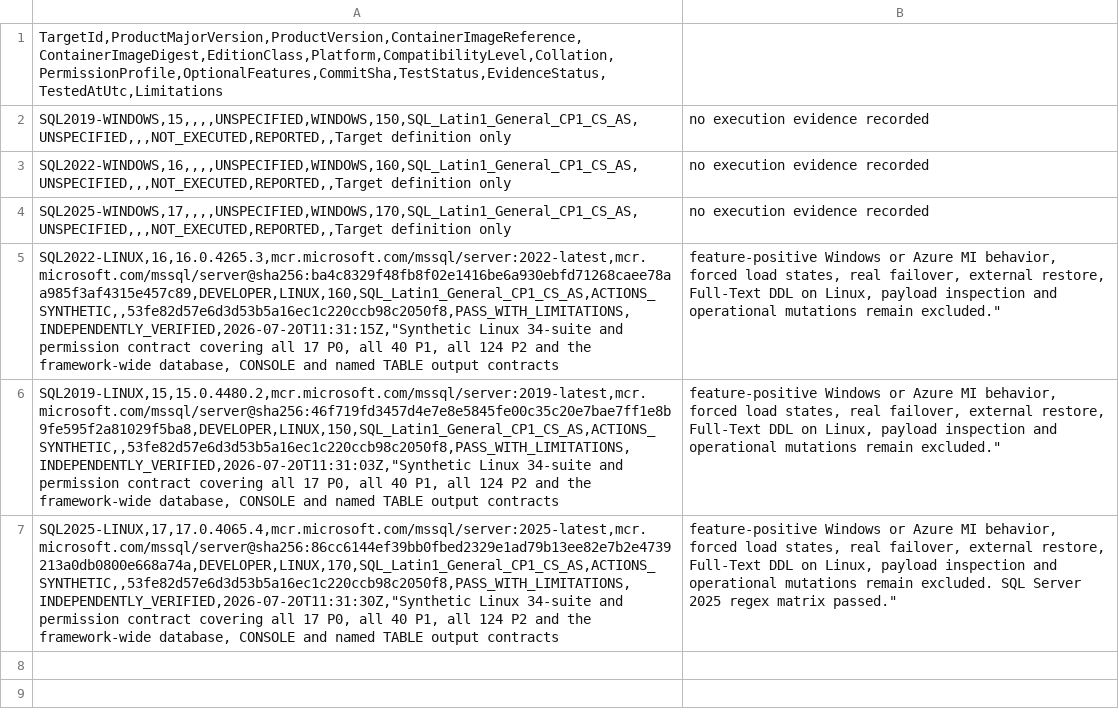
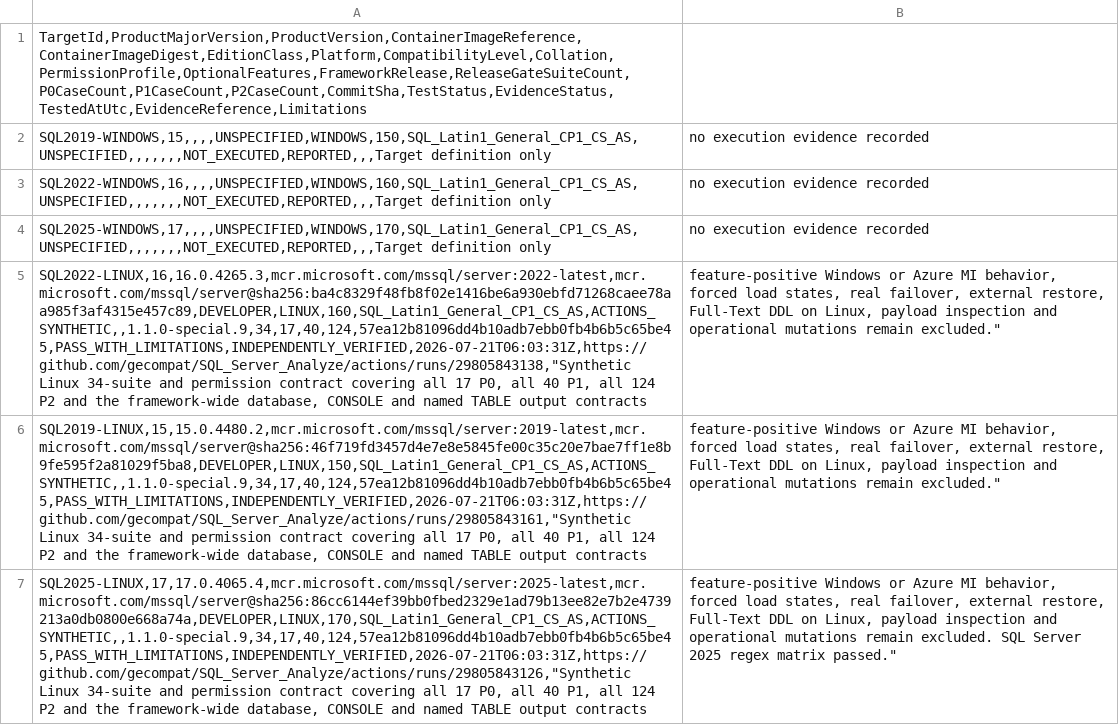
Before and after one commit to gecompat/SQL_Server_Analyze, a CSV file: Metadata/Quality/Test_Matrix.csv, drawn as a sheet; the diff names each change by its address in the sheet, - before the commit and + after, or states it on an @@ line.

Commit message:
docs: consolidate release evidence

```diff
--- a/Metadata/Quality/Test_Matrix.csv
+++ b/Metadata/Quality/Test_Matrix.csv
-A1: TargetId,ProductMajorVersion,ProductVersion,ContainerImageReference,ContainerImageDigest,EditionClass,Platform,CompatibilityLevel,Collation,PermissionProfile,OptionalFeatures,CommitSha,TestStatus,EvidenceStatus,TestedAtUtc,Limitations
+A1: TargetId,ProductMajorVersion,ProductVersion,ContainerImageReference,ContainerImageDigest,EditionClass,Platform,CompatibilityLevel,Collation,PermissionProfile,OptionalFeatures,FrameworkRelease,ReleaseGateSuiteCount,P0CaseCount,P1CaseCount,P2CaseCount,CommitSha,TestStatus,EvidenceStatus,TestedAtUtc,EvidenceReference,Limitations
-A2: SQL2019-WINDOWS,15,,,,UNSPECIFIED,WINDOWS,150,SQL_Latin1_General_CP1_CS_AS,UNSPECIFIED,,,NOT_EXECUTED,REPORTED,,Target definition only
+A2: SQL2019-WINDOWS,15,,,,UNSPECIFIED,WINDOWS,150,SQL_Latin1_General_CP1_CS_AS,UNSPECIFIED,,,,,,,NOT_EXECUTED,REPORTED,,,Target definition only
-A3: SQL2022-WINDOWS,16,,,,UNSPECIFIED,WINDOWS,160,SQL_Latin1_General_CP1_CS_AS,UNSPECIFIED,,,NOT_EXECUTED,REPORTED,,Target definition only
+A3: SQL2022-WINDOWS,16,,,,UNSPECIFIED,WINDOWS,160,SQL_Latin1_General_CP1_CS_AS,UNSPECIFIED,,,,,,,NOT_EXECUTED,REPORTED,,,Target definition only
-A4: SQL2025-WINDOWS,17,,,,UNSPECIFIED,WINDOWS,170,SQL_Latin1_General_CP1_CS_AS,UNSPECIFIED,,,NOT_EXECUTED,REPORTED,,Target definition only
+A4: SQL2025-WINDOWS,17,,,,UNSPECIFIED,WINDOWS,170,SQL_Latin1_General_CP1_CS_AS,UNSPECIFIED,,,,,,,NOT_EXECUTED,REPORTED,,,Target definition only
-A5: SQL2022-LINUX,16,16.0.4265.3,mcr.microsoft.com/mssql/server:2022-latest,mcr.microsoft.com/mssql/server@sha256:ba4c8329f48fb8f02e1416be6a930ebfd71268caee78aa985f3af4315e457c89,DEVELOPER,LINUX,160,SQL_Latin1_General_CP1_CS_AS,ACTIONS_SYNTHETIC,,53fe82d57e6d3d53b5a16ec1c220ccb98c2050f8,PASS_WITH_LIMITATIONS,INDEPENDENTLY_VERIFIED,2026-07-20T11:31:15Z,"Synthetic Linux 34-suite…
+A5: SQL2022-LINUX,16,16.0.4265.3,mcr.microsoft.com/mssql/server:2022-latest,mcr.microsoft.com/mssql/server@sha256:ba4c8329f48fb8f02e1416be6a930ebfd71268caee78aa985f3af4315e457c89,DEVELOPER,LINUX,160,SQL_Latin1_General_CP1_CS_AS,ACTIONS_SYNTHETIC,,1.1.0-special.9,34,17,40,124,57ea12b81096dd4b10adb7ebb0fb4b6b5c65be45,PASS_WITH_LIMITATIONS,INDEPENDENTLY_VERIFIED,2026-07-21T06:03:31Z,https://github.com/gecompat/SQL_Server_Analyze/actions/runs/29805843138,"Synthetic Linux 34-suite…
-A6: SQL2019-LINUX,15,15.0.4480.2,mcr.microsoft.com/mssql/server:2019-latest,mcr.microsoft.com/mssql/server@sha256:46f719fd3457d4e7e8e5845fe00c35c20e7bae7ff1e8b9fe595f2a81029f5ba8,DEVELOPER,LINUX,150,SQL_Latin1_General_CP1_CS_AS,ACTIONS_SYNTHETIC,,53fe82d57e6d3d53b5a16ec1c220ccb98c2050f8,PASS_WITH_LIMITATIONS,INDEPENDENTLY_VERIFIED,2026-07-20T11:31:03Z,"Synthetic Linux 34-suite…
+A6: SQL2019-LINUX,15,15.0.4480.2,mcr.microsoft.com/mssql/server:2019-latest,mcr.microsoft.com/mssql/server@sha256:46f719fd3457d4e7e8e5845fe00c35c20e7bae7ff1e8b9fe595f2a81029f5ba8,DEVELOPER,LINUX,150,SQL_Latin1_General_CP1_CS_AS,ACTIONS_SYNTHETIC,,1.1.0-special.9,34,17,40,124,57ea12b81096dd4b10adb7ebb0fb4b6b5c65be45,PASS_WITH_LIMITATIONS,INDEPENDENTLY_VERIFIED,2026-07-21T06:03:31Z,https://github.com/gecompat/SQL_Server_Analyze/actions/runs/29805843161,"Synthetic Linux 34-suite…
-A7: SQL2025-LINUX,17,17.0.4065.4,mcr.microsoft.com/mssql/server:2025-latest,mcr.microsoft.com/mssql/server@sha256:86cc6144ef39bb0fbed2329e1ad79b13ee82e7b2e4739213a0db0800e668a74a,DEVELOPER,LINUX,170,SQL_Latin1_General_CP1_CS_AS,ACTIONS_SYNTHETIC,,53fe82d57e6d3d53b5a16ec1c220ccb98c2050f8,PASS_WITH_LIMITATIONS,INDEPENDENTLY_VERIFIED,2026-07-20T11:31:30Z,"Synthetic Linux 34-suite…
+A7: SQL2025-LINUX,17,17.0.4065.4,mcr.microsoft.com/mssql/server:2025-latest,mcr.microsoft.com/mssql/server@sha256:86cc6144ef39bb0fbed2329e1ad79b13ee82e7b2e4739213a0db0800e668a74a,DEVELOPER,LINUX,170,SQL_Latin1_General_CP1_CS_AS,ACTIONS_SYNTHETIC,,1.1.0-special.9,34,17,40,124,57ea12b81096dd4b10adb7ebb0fb4b6b5c65be45,PASS_WITH_LIMITATIONS,INDEPENDENTLY_VERIFIED,2026-07-21T06:03:31Z,https://github.com/gecompat/SQL_Server_Analyze/actions/runs/29805843126,"Synthetic Linux 34-suite…
```
Also changed, not shown: Metadata/Quality/Release_Gate_Evidence.csv, 8 other files.
